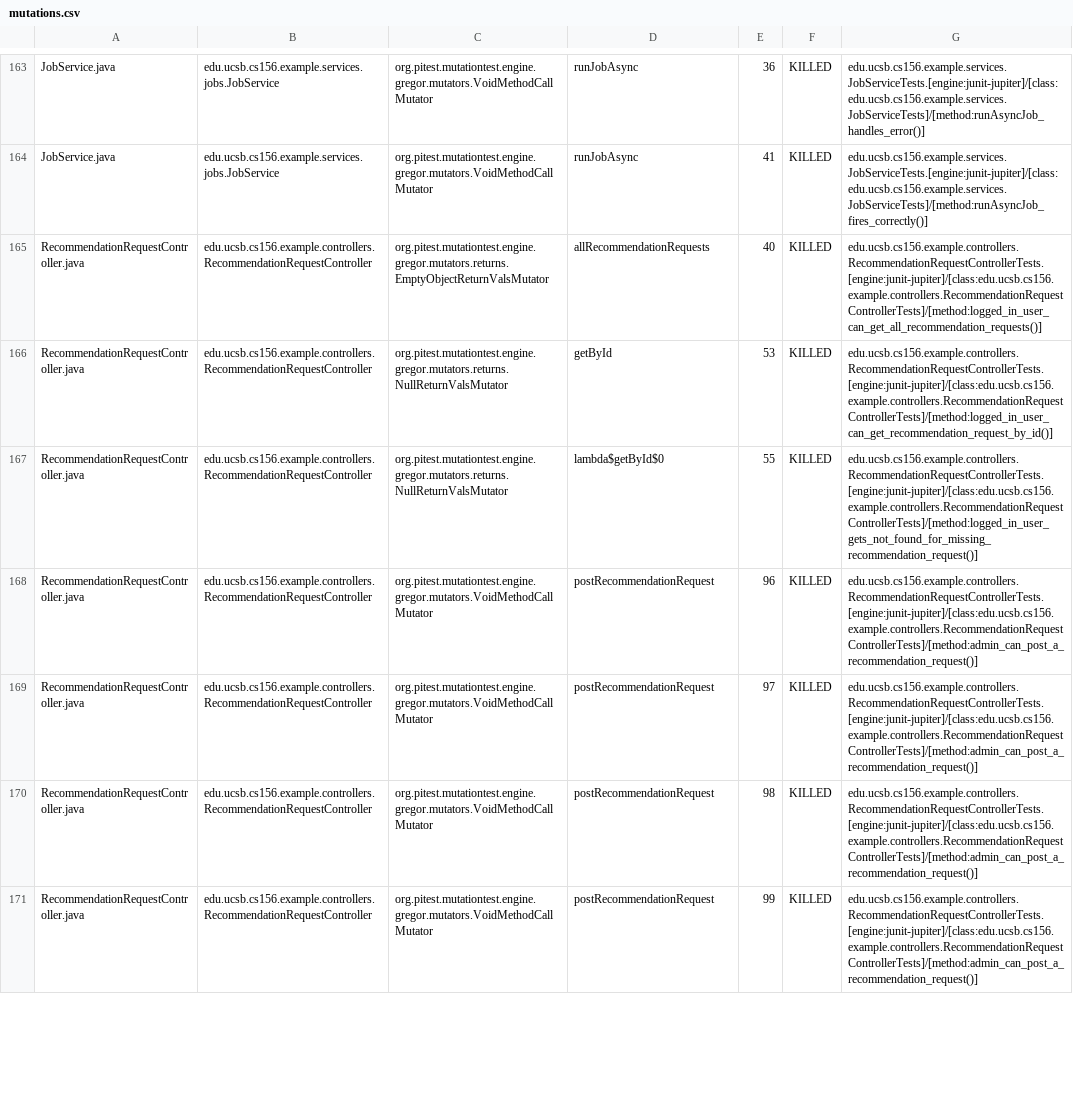
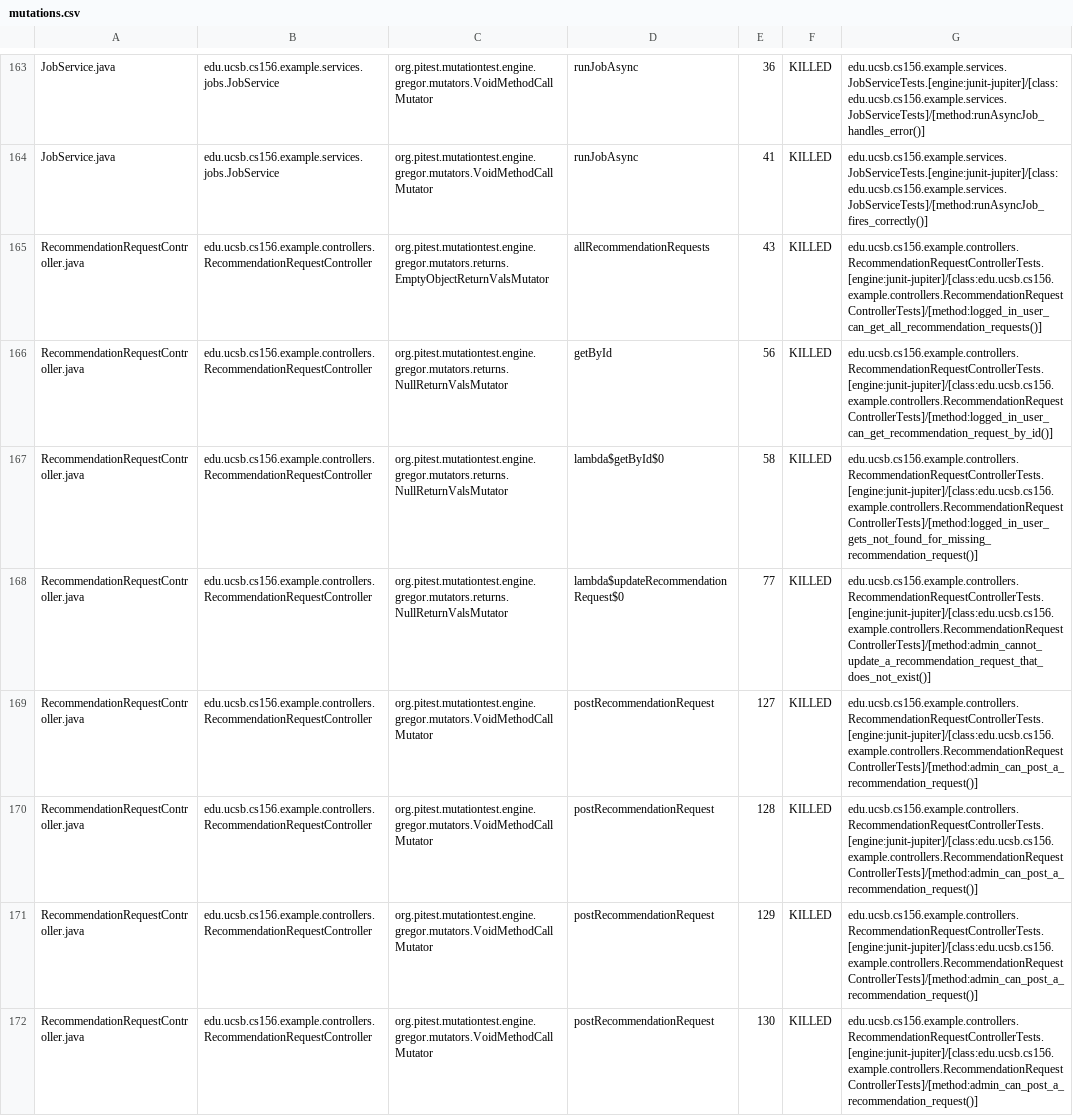
Before and after one commit to ucsb-cs156-f26/team01-f26-04, a CSV file: pitest/mutations.csv, drawn as a sheet; only a part is shown, gaps mark what is left out; addresses are those after the commit; the diff covers the shown part only; the diff names each change by its address in the sheet, - before the commit and + after, or states it on an @@ line.

Commit message:
Deploying to gh-pages from @ ucsb-cs156-f26/team01-f26-04@9e13c51d204b5608ebf2bad915eb8200530eb46f 🚀

```diff
--- a/pitest/mutations.csv
+++ b/pitest/mutations.csv
-E165: 40
+E165: 43
-E166: 53
+E166: 56
-E167: 55
+E167: 58
+row 168: RecommendationRequestController.java | edu.ucsb.cs156.example.controllers.RecommendationRequestController | org.pitest.mutationtest.engine.gregor.mutators.returns.NullReturnValsMutator | lambda$updateRecommendationRequest$0 | 77 | KILLED | edu.ucsb.cs156.example.controllers.RecommendationRequestControllerTests.[engine:junit-jupiter]/[class:edu.ucsb.cs156.example.controllers.RecommendationRequestControllerTests]/[method:admin_cannot_update_a_recommendation_request_that_does_not_exist()]
-E169: 96
+E169: 127
-E170: 97
+E170: 128
-E171: 98
+E171: 129
-E172: 99
+E172: 130
```
Also changed, not shown: 7 added rows and 1 edited cell elsewhere in this file, 25 other files.
